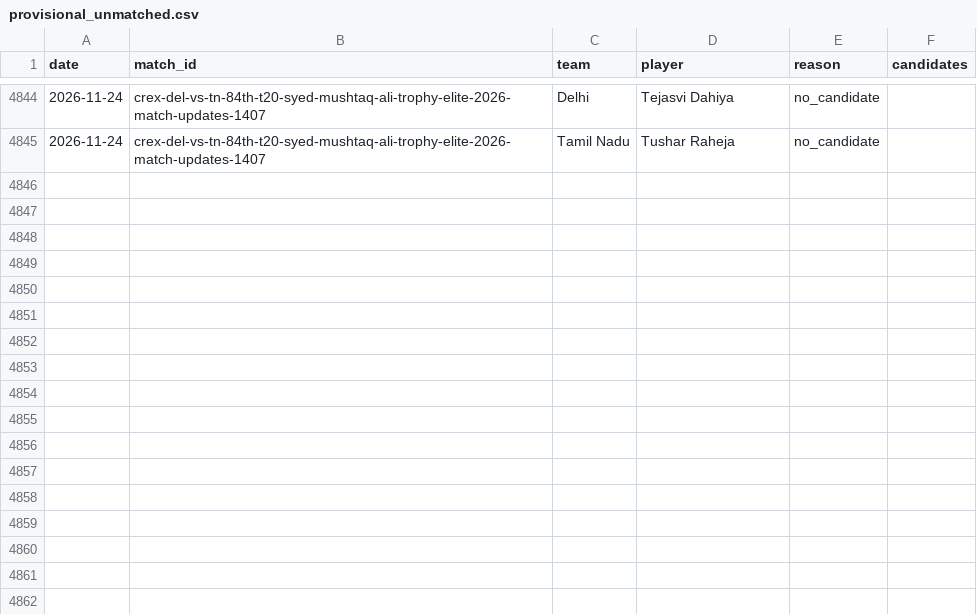
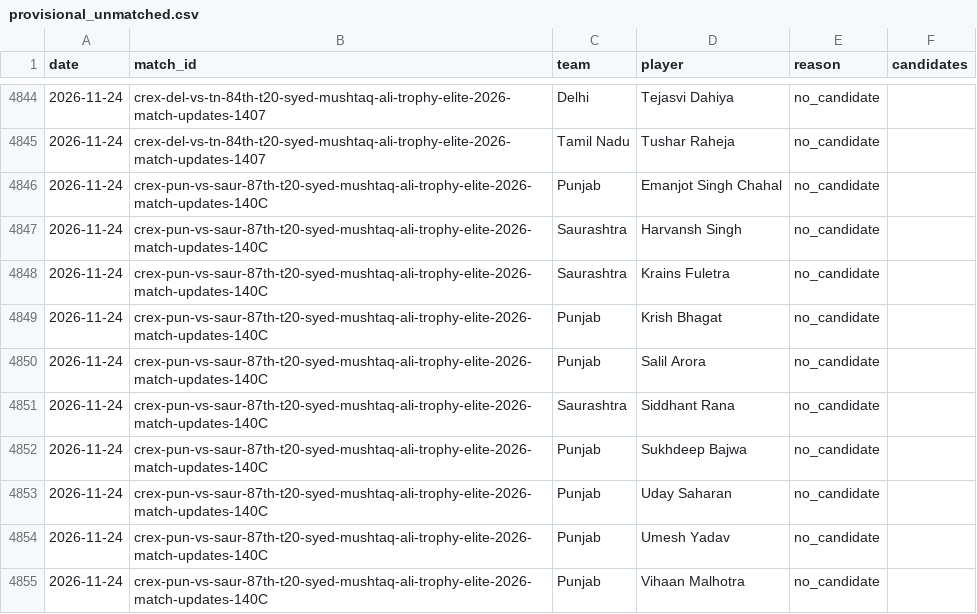
Before and after one commit to dheerajgoel17/cricket-data, a CSV file: data/provisional_unmatched.csv, drawn as a sheet; only a part is shown, gaps mark what is left out.

```diff
--- a/data/provisional_unmatched.csv
+++ b/data/provisional_unmatched.csv
@@ -4845 +4845,11 @@ date,match_id,team,player,reason,candidates
 2026-11-24,crex-del-vs-tn-84th-t20-syed-mushtaq-ali-trophy-elite-2026-match-updates-1407,Tamil Nadu,Tushar Raheja,no_candidate,
+2026-11-24,crex-pun-vs-saur-87th-t20-syed-mushtaq-ali-trophy-elite-2026-match-updates-140C,Punjab,Emanjot Singh Chahal,no_candidate,
+2026-11-24,crex-pun-vs-saur-87th-t20-syed-mushtaq-ali-trophy-elite-2026-match-updates-140C,Saurashtra,Harvansh Singh,no_candidate,
+2026-11-24,crex-pun-vs-saur-87th-t20-syed-mushtaq-ali-trophy-elite-2026-match-updates-140C,Saurashtra,Krains Fuletra,no_candidate,
+2026-11-24,crex-pun-vs-saur-87th-t20-syed-mushtaq-ali-trophy-elite-2026-match-updates-140C,Punjab,Krish Bhagat,no_candidate,
+2026-11-24,crex-pun-vs-saur-87th-t20-syed-mushtaq-ali-trophy-elite-2026-match-updates-140C,Punjab,Salil Arora,no_candidate,
+2026-11-24,crex-pun-vs-saur-87th-t20-syed-mushtaq-ali-trophy-elite-2026-match-updates-140C,Saurashtra,Siddhant Rana,no_candidate,
+2026-11-24,crex-pun-vs-saur-87th-t20-syed-mushtaq-ali-trophy-elite-2026-match-updates-140C,Punjab,Sukhdeep Bajwa,no_candidate,
+2026-11-24,crex-pun-vs-saur-87th-t20-syed-mushtaq-ali-trophy-elite-2026-match-updates-140C,Punjab,Uday Saharan,no_candidate,
+2026-11-24,crex-pun-vs-saur-87th-t20-syed-mushtaq-ali-trophy-elite-2026-match-updates-140C,Punjab,Umesh Yadav,no_candidate,
+2026-11-24,crex-pun-vs-saur-87th-t20-syed-mushtaq-ali-trophy-elite-2026-match-updates-140C,Punjab,Vihaan Malhotra,no_candidate,
```
Also changed, not shown: 2 other files.
